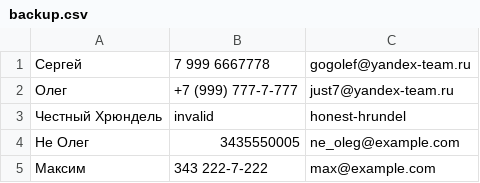
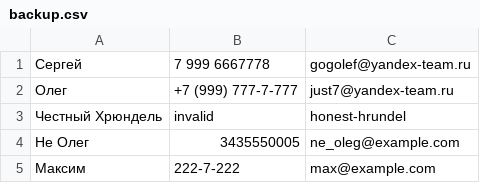
Before and after one commit to Lakate/javascript-tasks-2, a CSV file: backup.csv, drawn as a sheet.

```diff
--- a/backup.csv
+++ b/backup.csv
@@ -4,2 +4,2 @@
 Не Олег;3435550005;ne_oleg@example.com
-Максим;343 222-7-222;max@example.com
+Максим;222-7-222;max@example.com
```
Also changed, not shown: 2 other files.
